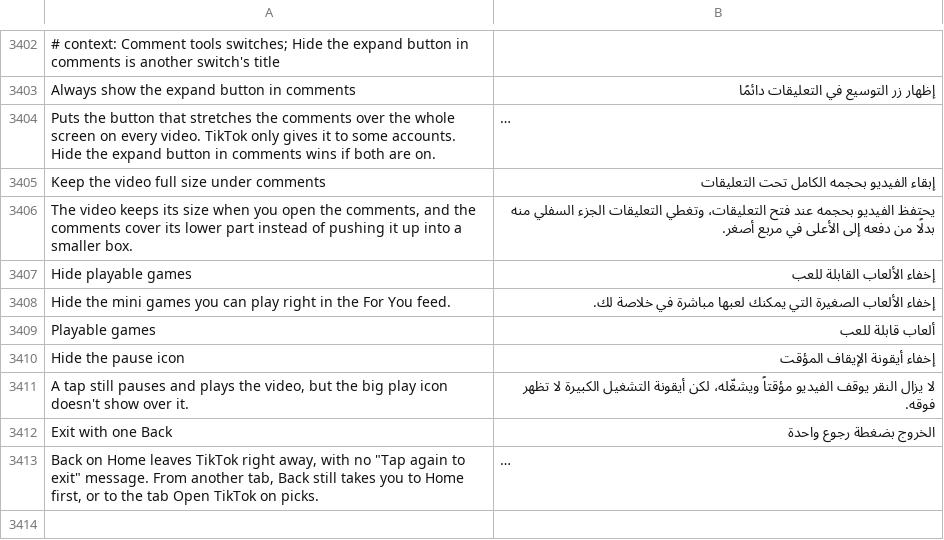
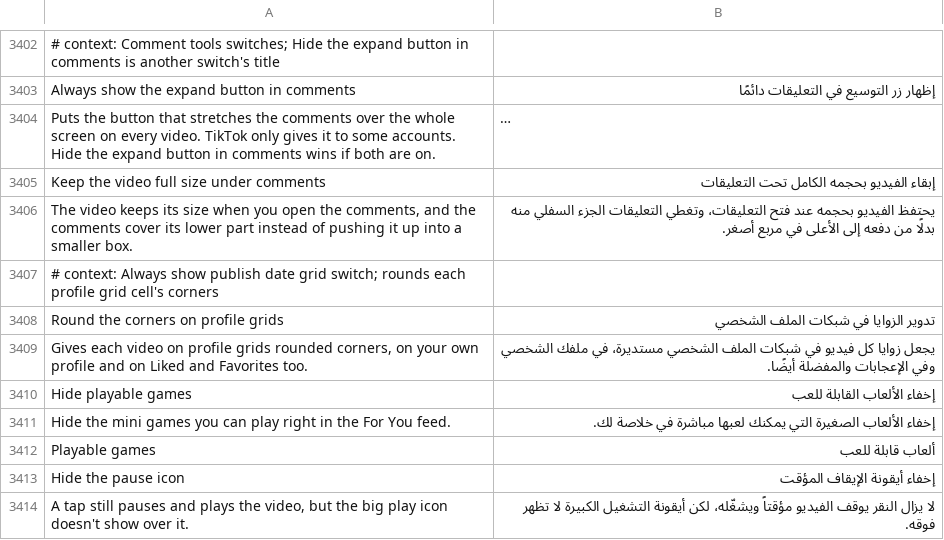
Before and after one commit to SysAdminDoc/HushFeed, a TSV file: extensions/tiktok/src/main/l10n/ar.tsv, drawn as a sheet; only a part is shown, gaps mark what is left out; the shorter side is filled out with more unchanged rows; long unchanged cells end in …; the diff names each change by its address in the sheet, - before the commit and + after, or states it on an @@ line.

```diff
--- a/extensions/tiktok/src/main/l10n/ar.tsv
+++ b/extensions/tiktok/src/main/l10n/ar.tsv
+row 3407: # context: Always show publish date grid switch; rounds each profile grid cell's corners
+row 3408: Round the corners on profile grids | تدوير الزوايا في شبكات الملف الشخصي
+row 3409: Gives each video on profile grids rounded corners, on your own profile and on Liked and Favorites too. | يجعل زوايا كل فيديو في شبكات الملف الشخصي مستديرة، في ملفك الشخصي وفي الإعجابات والمفضلة أيضًا.
```
Also changed, not shown: extensions/tiktok/src/main/l10n/az.tsv, extensions/tiktok/src/main/l10n/es.tsv, 32 other files.
